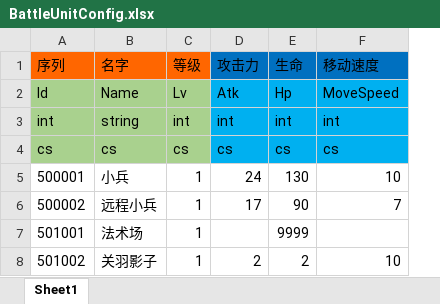
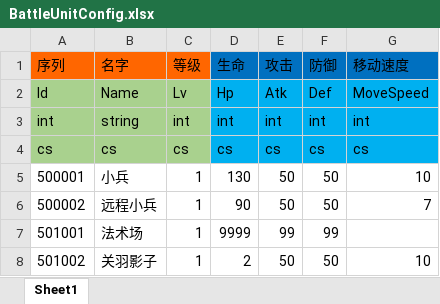
Before and after one commit to realeternia/SanKingdom, an Excel workbook: Design/config/BattleUnitConfig.xlsx, sheet Sheet1, drawn as a sheet; only a part is shown; values as stored, in another font and other column widths than the file's, no borders; removed rows and columns are numbered as before the commit, all else as after; the diff names each change by its address in the sheet, - before the commit and + after, or states it on an @@ line.

Commit message:
feat(战斗系统): 重构战斗伤害计算公式
- 将攻击力计算改为由武力(Str)决定，移除兵种攻击加成
- 重写伤害计算公式，攻击力=武力+兵力/50，防御力=统帅
- 调整伤害clamp范围为10-60
- 修改BattleUnitConfig结构，增加防御属性
- 更新相关技能和影子单位的攻击力属性引用

```diff
--- a/Design/config/BattleUnitConfig.xlsx (sheet Sheet1)
+++ b/Design/config/BattleUnitConfig.xlsx (sheet Sheet1)
-column D (攻击力), rows 2-8: Atk | int | cs | 24 | 17 |  | 2
+column E (攻击), rows 2-8: Atk | int | cs | 50 | 50 | 99 | 50
+column F (防御), rows 2-8: Def | int | cs | 50 | 50 | 99 | 50
```
Also changed, not shown: 7 other files.
